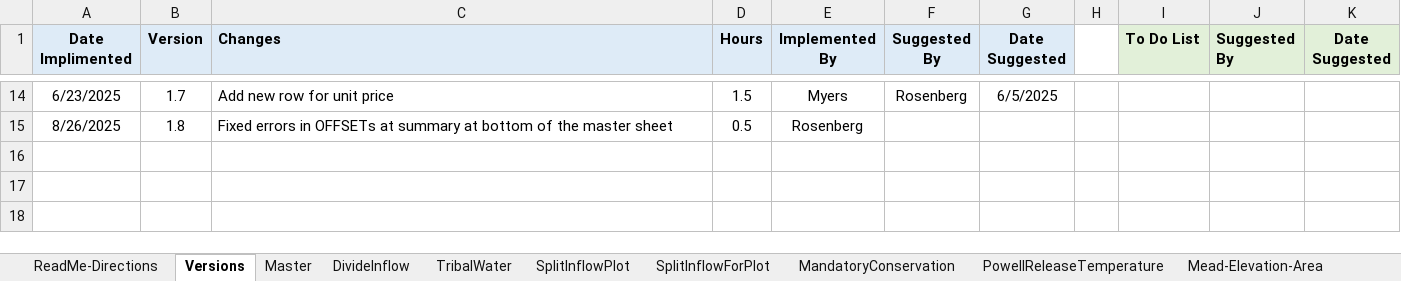
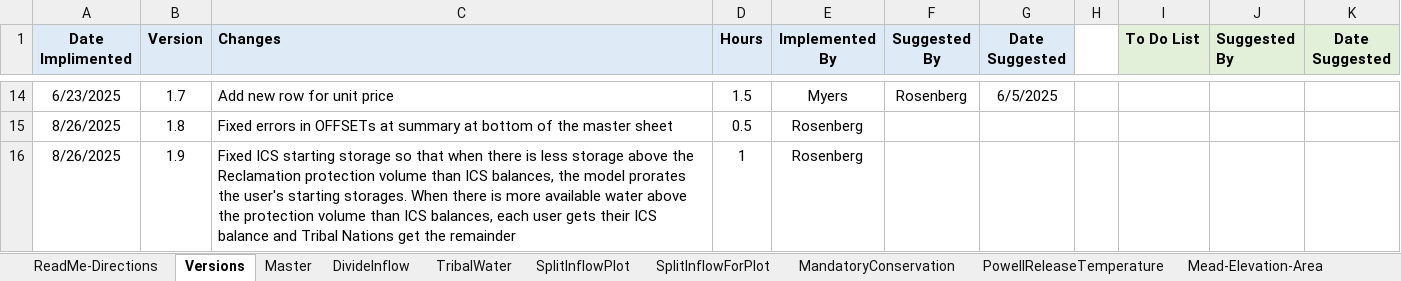
Before and after one commit to dzeke/ColoradoRiverCollaborate, an Excel workbook: LakeMeadWaterBankDivideInflow/LakeMeadWaterBankDivideInflow.xlsx, sheet Versions, drawn as a sheet; only a part is shown, gaps mark what is left out; values as stored, in another font and other column widths than the file's, no borders; the diff names each change by its address in the sheet, - before the commit and + after, or states it on an @@ line.

```diff
--- a/LakeMeadWaterBankDivideInflow/LakeMeadWaterBankDivideInflow.xlsx (sheet Versions)
+++ b/LakeMeadWaterBankDivideInflow/LakeMeadWaterBankDivideInflow.xlsx (sheet Versions)
+row 16: 8/26/2025 | 1.9 | Fixed ICS starting storage so that when there is less storage above the Reclamation protection volume than ICS balances, the model prorates the user's starting storages. When there is more available water above the protection volume than ICS balances, each user gets their ICS balance and Tribal Nations get the remainder | 1 | Rosenberg
```
Also changed, not shown: sheet Master, sheet SplitInflowForPlot, hidden cells.
